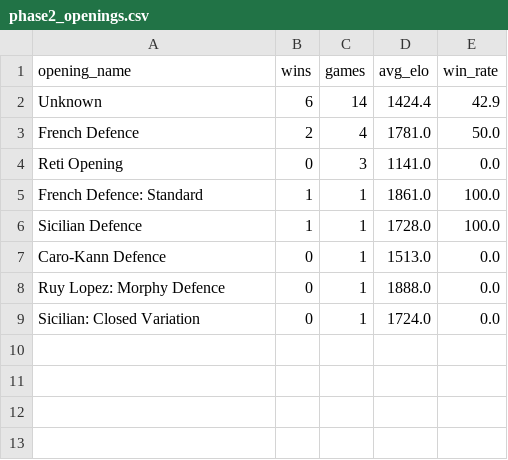
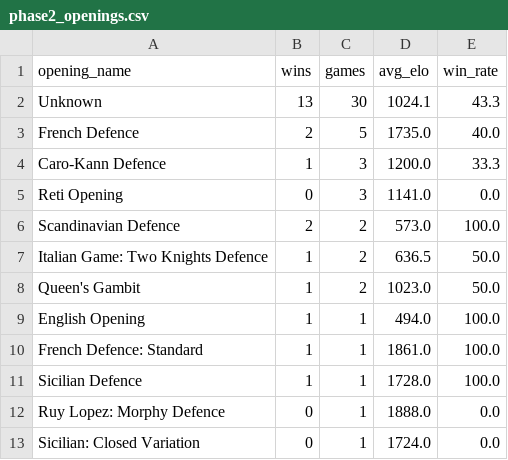
Before and after one commit to orvarsv-lgtm/chess-analyzer, a CSV file: phase2_openings.csv, drawn as a sheet.

```diff
--- a/phase2_openings.csv
+++ b/phase2_openings.csv
@@ -1,8 +1,12 @@
 opening_name,wins,games,avg_elo,win_rate
-Unknown,6,14,1424.4,42.9
-French Defence,2,4,1781.0,50.0
+Unknown,13,30,1024.1,43.3
+French Defence,2,5,1735.0,40.0
+Caro-Kann Defence,1,3,1200.0,33.3
 Reti Opening,0,3,1141.0,0.0
+Scandinavian Defence,2,2,573.0,100.0
+Italian Game: Two Knights Defence,1,2,636.5,50.0
+Queen's Gambit,1,2,1023.0,50.0
+English Opening,1,1,494.0,100.0
 French Defence: Standard,1,1,1861.0,100.0
 Sicilian Defence,1,1,1728.0,100.0
-Caro-Kann Defence,0,1,1513.0,0.0
 Ruy Lopez: Morphy Defence,0,1,1888.0,0.0
```
Also changed, not shown: games_smmerset.csv, 16 other files.
